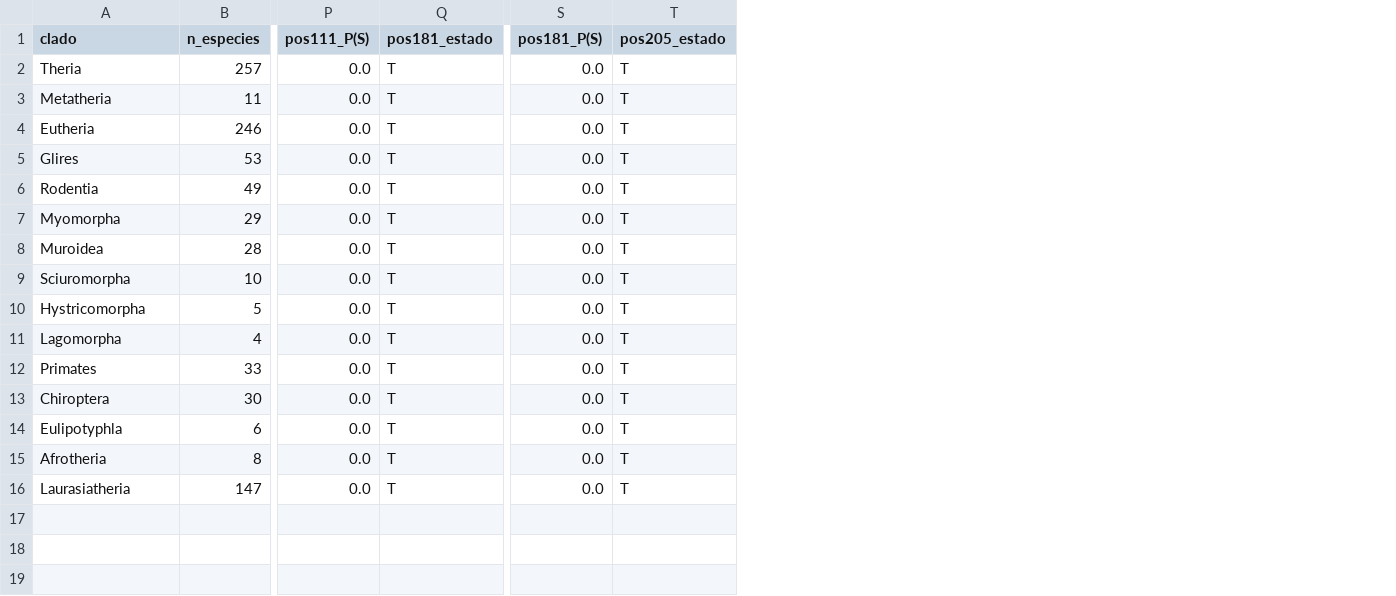
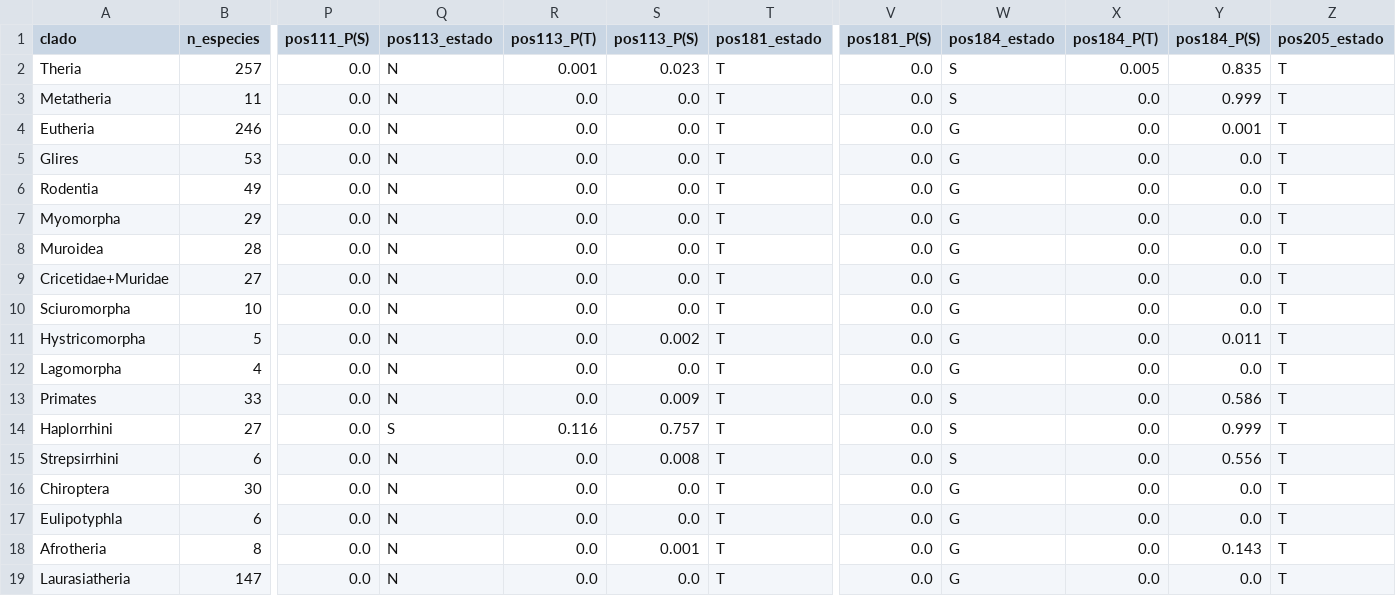
Before and after one commit to Alvaro-Aleman-Gutierrez/tau-master-sites, a TSV file: results/asr/ancestral_states.tsv, drawn as a sheet; only a part is shown, gaps mark what is left out; rows hold the shown columns only; the diff names each change by its address in the sheet, - before the commit and + after, or states it on an @@ line.

Commit message:
Add tetrapod parsimony and Figure 3; extend ancestral states
- Step 13: parsimony of position 50 on the topology of the major
  tetrapod groups (one change to isoleucine on the sauropsid branch).
- Step 14: Figure 3, schematic history of master and disease sites.
- Step 8 now also reports S113 and S184 and the haplorrhine and
  Cricetidae + Muridae nodes.
- Table 1 footnote explains the per-site tetrapod denominators.
- Figures are written without a creation date, so identical figures
  give identical files.
- New title in README and Zenodo metadata.

```diff
--- a/results/asr/ancestral_states.tsv
+++ b/results/asr/ancestral_states.tsv
+column Q (pos113_estado), rows 2-8: all N; rows 10-13: all N; rows 16-19: all N
+column R (pos113_P(T)), rows 2-8: 0.001 | 0.0 | 0.0 | 0.0 | 0.0 | 0.0 | 0.0; rows 10-13: all 0.0; rows 16-19: all 0.0
+column S (pos113_P(S)), rows 2-8: 0.023 | 0.0 | 0.0 | 0.0 | 0.0 | 0.0 | 0.0; rows 10-13: 0.0 | 0.002 | 0.0 | 0.009; rows 16-19: 0.0 | 0.0 | 0.001 | 0.0
+column W (pos184_estado), rows 2-8: S | S | G | G | G | G | G; rows 10-13: G | G | G | S; rows 16-19: all G
+column X (pos184_P(T)), rows 2-8: 0.005 | 0.0 | 0.0 | 0.0 | 0.0 | 0.0 | 0.0; rows 10-13: all 0.0; rows 16-19: all 0.0
+column Y (pos184_P(S)), rows 2-8: 0.835 | 0.999 | 0.001 | 0.0 | 0.0 | 0.0 | 0.0; rows 10-13: 0.0 | 0.011 | 0.0 | 0.586; rows 16-19: 0.0 | 0.0 | 0.143 | 0.0
+row 9: Cricetidae+Muridae | 27 | 0.0 | N | 0.0 | 0.0 | T | 0.0 | G | 0.0 | 0.0 | T
+row 14: Haplorrhini | 27 | 0.0 | S | 0.116 | 0.757 | T | 0.0 | S | 0.0 | 0.999 | T
+row 15: Strepsirrhini | 6 | 0.0 | N | 0.0 | 0.008 | T | 0.0 | S | 0.0 | 0.556 | T
```
Also changed, not shown: 20 other files.
